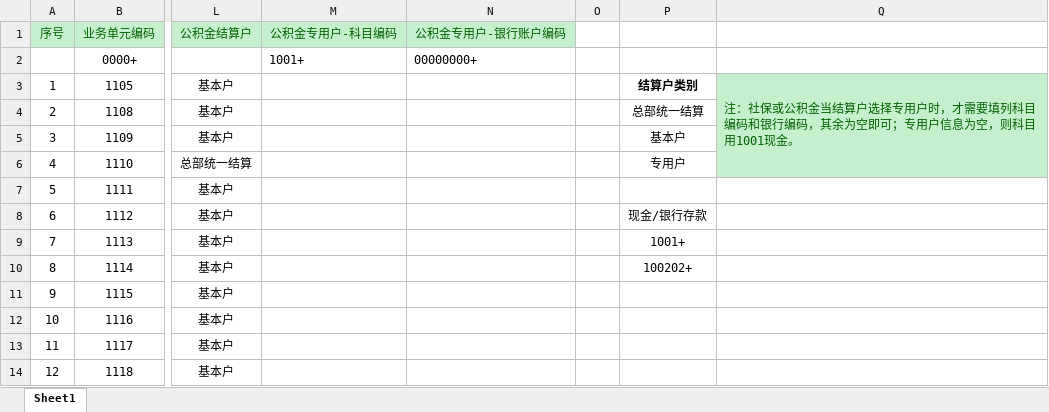
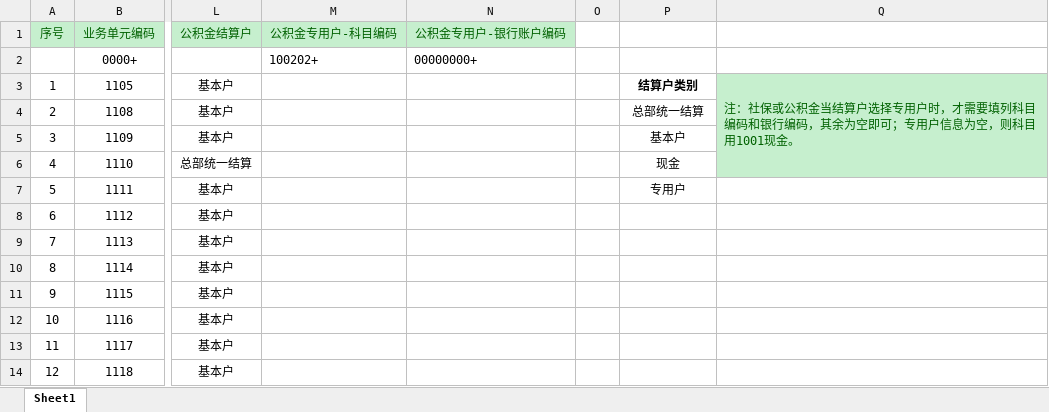
Before and after one commit to wangms168/Y2y, an Excel workbook: docs/结算信息--模板.xlsx, sheet Sheet1, drawn as a sheet; only a part is shown, gaps mark what is left out; values as stored, in another font and other column widths than the file's, no borders; conditional formats not drawn; the diff names each change by its address in the sheet, - before the commit and + after, or states it on an @@ line.

```diff
--- a/docs/结算信息--模板.xlsx (sheet Sheet1)
+++ b/docs/结算信息--模板.xlsx (sheet Sheet1)
-M2 (公积金专用户-科目编码): 1001+
+M2 (公积金专用户-科目编码): 100202+
-P6: 专用户
+P6: 现金
-P7: (empty)
+P7: 专用户
-P8: 现金/银行存款
+P8: (empty)
-P9: 1001+
+P9: (empty)
-P10: 100202+
+P10: (empty)
```
Also changed, not shown: 6 other files.
